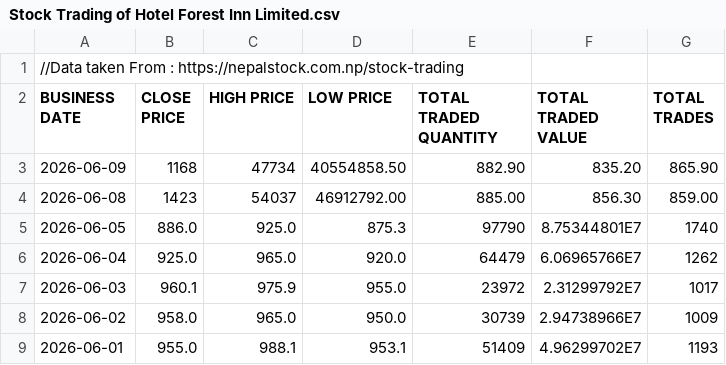
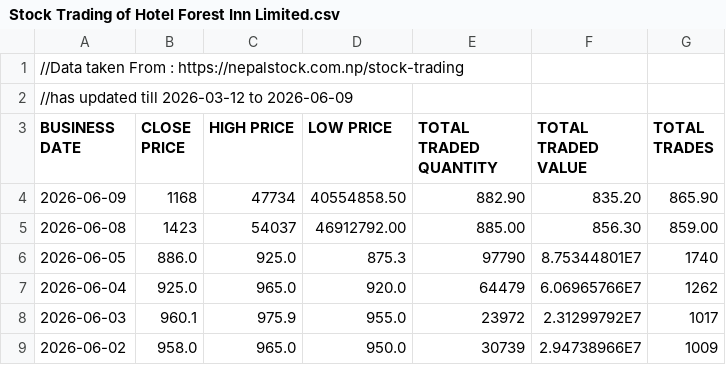
Before and after one commit to sushanttds-jpg/HfIN_Analysis_Using_Python, a CSV file: Stock Trading of Hotel Forest Inn Limited.csv, drawn as a sheet; only a part is shown; the shorter side is filled out with more unchanged rows; the diff names each change by its address in the sheet, - before the commit and + after, or states it on an @@ line.

Commit message:
added timeline
added timeline

```diff
--- a/Stock Trading of Hotel Forest Inn Limited.csv
+++ b/Stock Trading of Hotel Forest Inn Limited.csv
+row 2: //has updated till 2026-03-12 to 2026-06-09
```
